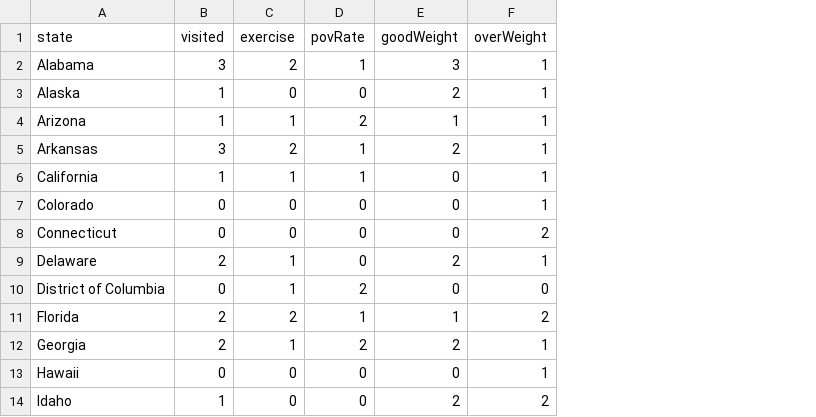
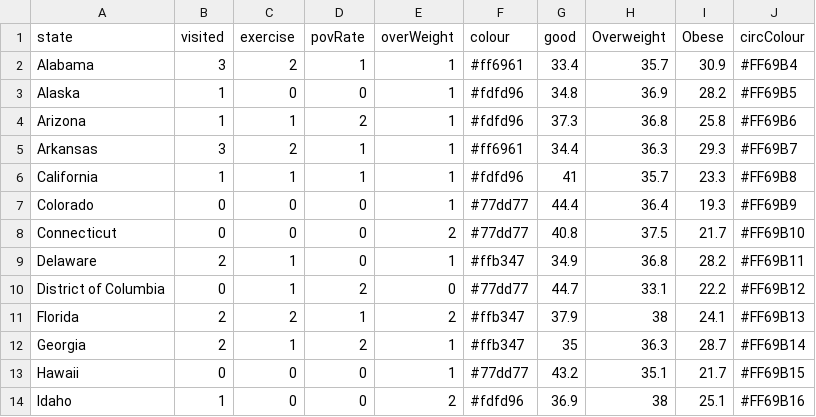
Before and after one commit to lillianiwaniszyn/Poverty_Obesity_Visual, a CSV file: stateslived.csv, drawn as a sheet; only a part is shown; removed rows and columns are numbered as before the commit, all else as after; the diff names each change by its address in the sheet, - before the commit and + after, or states it on an @@ line.

Commit message:
Added tooltip functionality
Also added functionality with circle changing colour on hover

```diff
--- a/stateslived.csv
+++ b/stateslived.csv
-column E (goodWeight), rows 2-14: 3 | 2 | 1 | 2 | 0 | 0 | 0 | 2 | 0 | 1 | 2 | 0 | 2
+column F (colour), rows 2-14: #ff6961 | #fdfd96 | #fdfd96 | #ff6961 | #fdfd96 | #77dd77 | #77dd77 | #ffb347 | #77dd77 | #ffb347 | #ffb347 | #77dd77 | #fdfd96
+column G (good), rows 2-14: 33.4 | 34.8 | 37.3 | 34.4 | 41 | 44.4 | 40.8 | 34.9 | 44.7 | 37.9 | 35 | 43.2 | 36.9
+column H (Overweight), rows 2-14: 35.7 | 36.9 | 36.8 | 36.3 | 35.7 | 36.4 | 37.5 | 36.8 | 33.1 | 38 | 36.3 | 35.1 | 38
+column I (Obese), rows 2-14: 30.9 | 28.2 | 25.8 | 29.3 | 23.3 | 19.3 | 21.7 | 28.2 | 22.2 | 24.1 | 28.7 | 21.7 | 25.1
+column J (circColour), rows 2-14: #FF69B4 | #FF69B5 | #FF69B6 | #FF69B7 | #FF69B8 | #FF69B9 | #FF69B10 | #FF69B11 | #FF69B12 | #FF69B13 | #FF69B14 | #FF69B15 | #FF69B16
```
Also changed, not shown: 5 other files.
